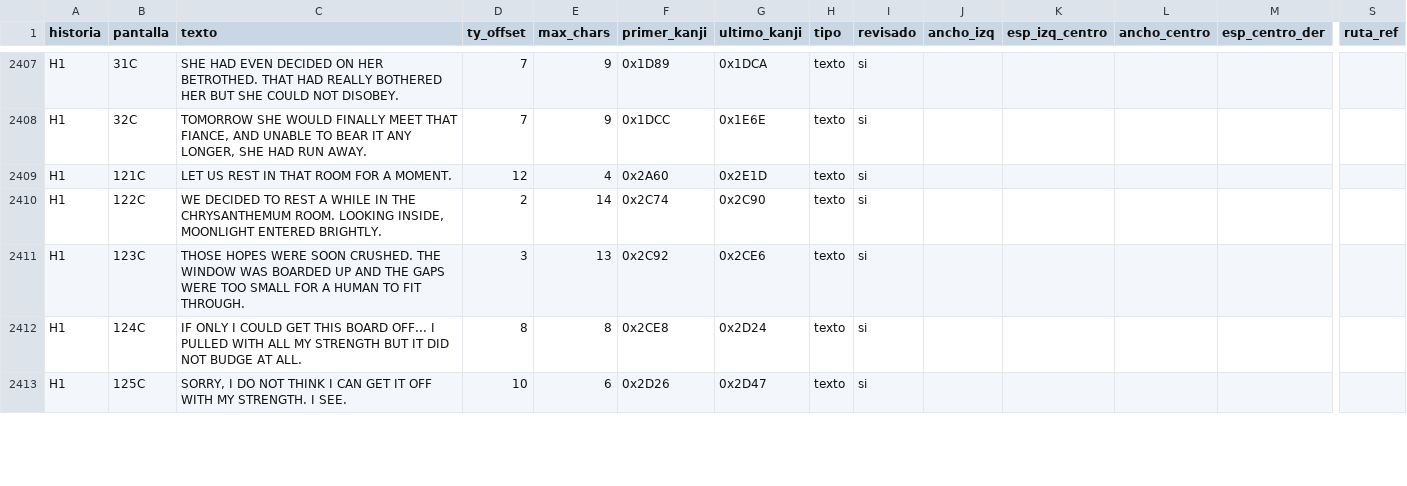
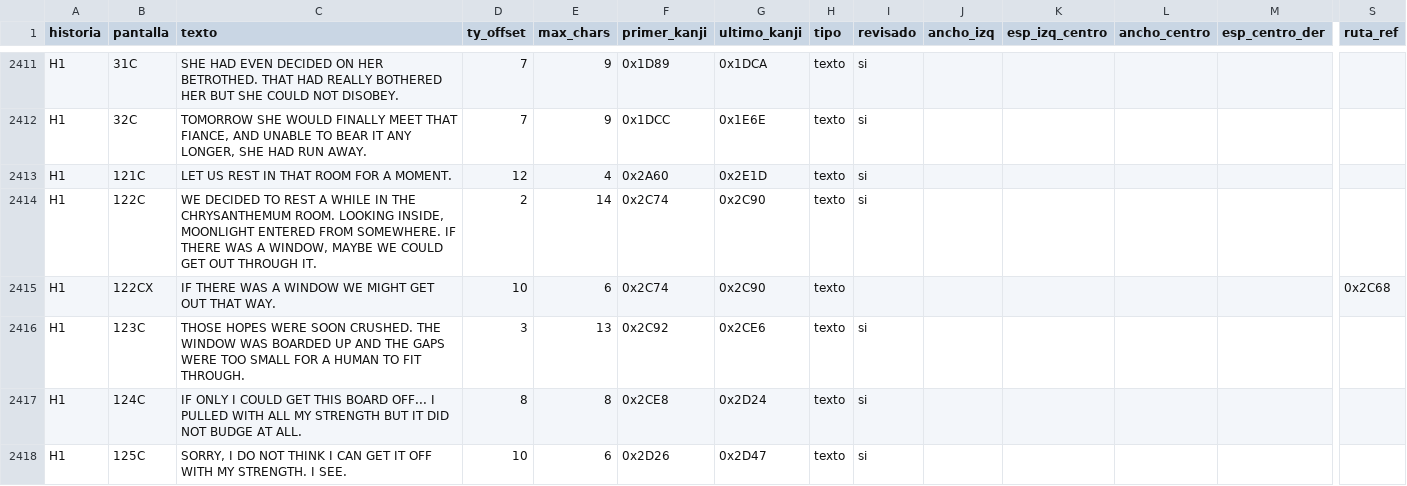
Before and after one commit to Secabel/TerrorsWonderSwan, a CSV file: data/translation_en.csv, drawn as a sheet; only a part is shown, gaps mark what is left out; addresses are those after the commit; rows hold the shown columns only; the diff covers the shown part only; the diff names each change by its address in the sheet, - before the commit and + after, or states it on an @@ line.

```diff
--- a/data/translation_en.csv
+++ b/data/translation_en.csv
-C2414 (texto): …MOONLIGHT ENTERED BRIGHTLY.
+C2414 (texto): …MOONLIGHT ENTERED FROM SOMEWHERE. IF THERE WAS A WINDOW, MAYBE WE COULD GET OUT THROUGH IT.
+row 2415: H1 | 122CX | IF THERE WAS A WINDOW WE MIGHT GET OUT THAT WAY. | 10 | 6 | 0x2C74 | 0x2C90 | texto |  |  |  |  |  | 0x2C68
```
Also changed, not shown: 4 added rows and 116 edited cells elsewhere in this file, data/translation_es.csv, 4 other files.
